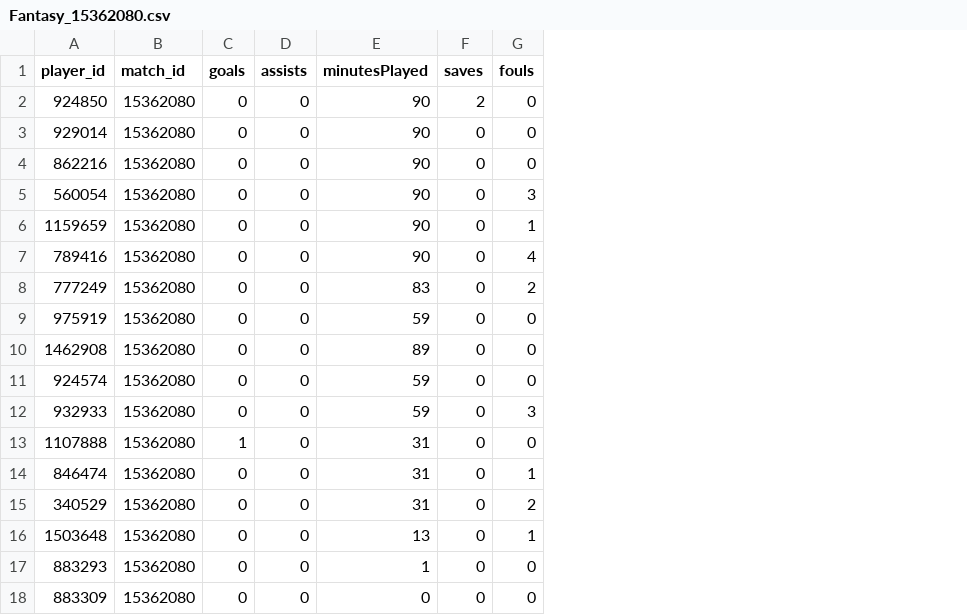
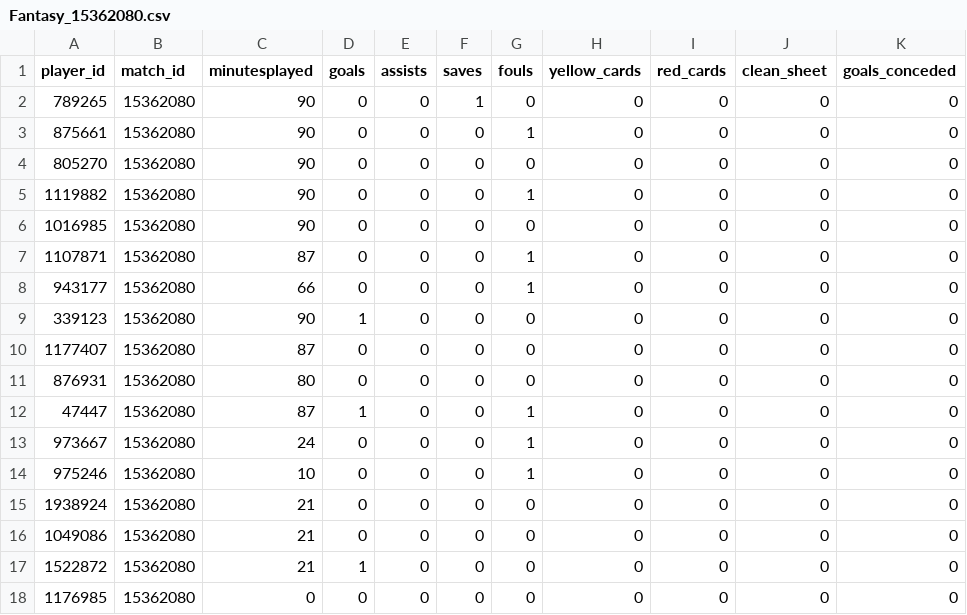
Before and after one commit to Alcamaster1290/GroneStatz, a CSV file: notebooks/matches_details/Fantasy_15362080.csv, drawn as a sheet; only a part is shown; removed rows and columns are numbered as before the commit, all else as after; the diff covers the shown part only; the diff names each change by its address in the sheet, - before the commit and + after, or states it on an @@ line.

Commit message:
Admin dashboard layout, transfers, GK saves scoring

```diff
--- a/notebooks/matches_details/Fantasy_15362080.csv
+++ b/notebooks/matches_details/Fantasy_15362080.csv
+column C (minutesplayed), row 2: 90; row 4: 90; rows 6-16: 90 | 87 | 66 | 90 | 87 | 80 | 87 | 24 | 10 | 21 | 21; row 18: 0
-column E (minutesPlayed), rows 2-6: all 90; rows 9-11: 59 | 89 | 59; rows 13-18: 31 | 31 | 31 | 13 | 1 | 0
+column H (yellow_cards), row 2: 0; row 4: 0; rows 6-16: all 0; row 18: 0
+column I (red_cards), row 2: 0; row 4: 0; rows 6-16: all 0; row 18: 0
+column J (clean_sheet), row 2: 0; row 4: 0; rows 6-16: all 0; row 18: 0
+column K (goals_conceded), row 2: 0; row 4: 0; rows 6-16: all 0; row 18: 0
-A2 (player_id): 924850
+A2 (player_id): 789265
-F2 (saves): 2
+F2 (saves): 1
+row 3: 875661 | 15362080 | 90 | 0 | 0 | 0 | 1 | 0 | 0 | 0 | 0
-A4 (player_id): 929014
+A4 (player_id): 805270
+row 5: 1119882 | 15362080 | 90 | 0 | 0 | 0 | 1 | 0 | 0 | 0 | 0
-A6 (player_id): 862216
+A6 (player_id): 1016985
-A7 (player_id): 560054
+A7 (player_id): 1107871
-G7 (fouls): 3
+G7 (fouls): 1
-A8 (player_id): 1159659
+A8 (player_id): 943177
-row 7: 789416 | 15362080 | 0 | 0 | 90 | 0 | 4
-row 8: 777249 | 15362080 | 0 | 0 | 83 | 0 | 2
-A9 (player_id): 975919
+A9 (player_id): 339123
-D9 (goals): 0
+D9 (goals): 1
-A10 (player_id): 1462908
+A10 (player_id): 1177407
-A11 (player_id): 924574
+A11 (player_id): 876931
-row 12: 932933 | 15362080 | 0 | 0 | 59 | 0 | 3
-A12 (player_id): 1107888
+A12 (player_id): 47447
-G12 (fouls): 0
+G12 (fouls): 1
-A13 (player_id): 846474
+A13 (player_id): 973667
-A14 (player_id): 340529
+A14 (player_id): 975246
-G14 (fouls): 2
+G14 (fouls): 1
-A15 (player_id): 1503648
+A15 (player_id): 1938924
-G15 (fouls): 1
+G15 (fouls): 0
-A16 (player_id): 883293
+A16 (player_id): 1049086
+row 17: 1522872 | 15362080 | 21 | 1 | 0 | 0 | 0 | 0 | 0 | 0 | 0
-A18 (player_id): 883309
+A18 (player_id): 1176985
```
Also changed, not shown: 2 added rows, 2 removed rows and 26 edited cells elsewhere in this file, notebooks/matches_details/Fantasy_15362081.csv, notebooks/matches_details/Fantasy_15362082.csv, 12 other files.
